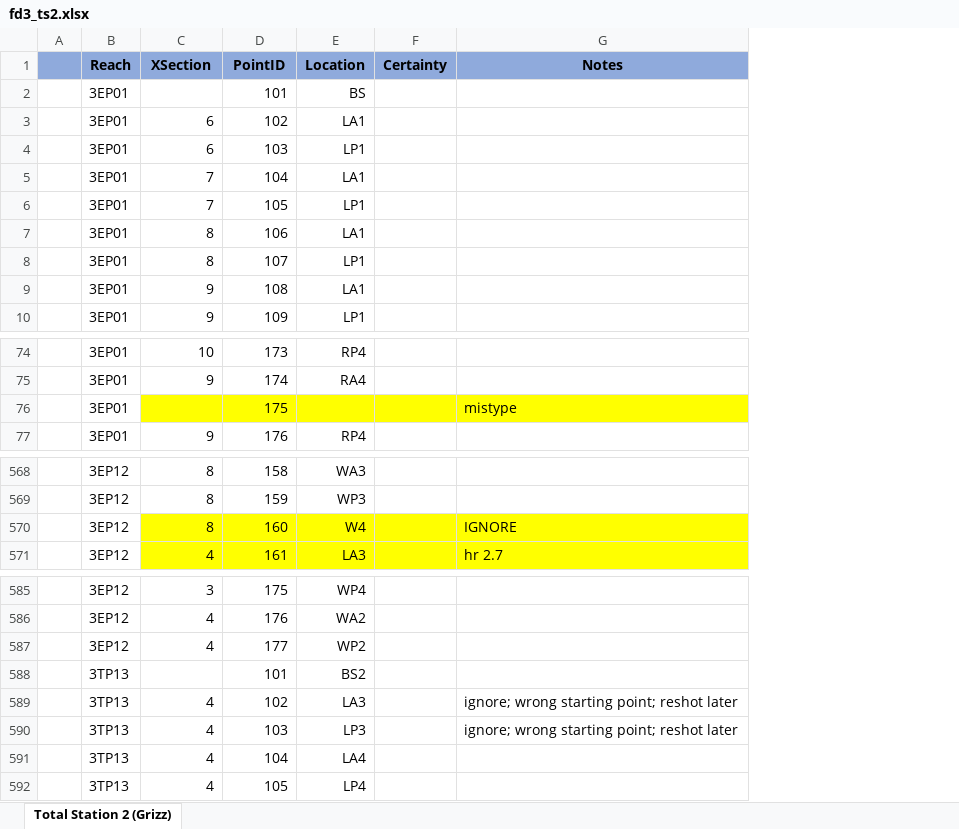
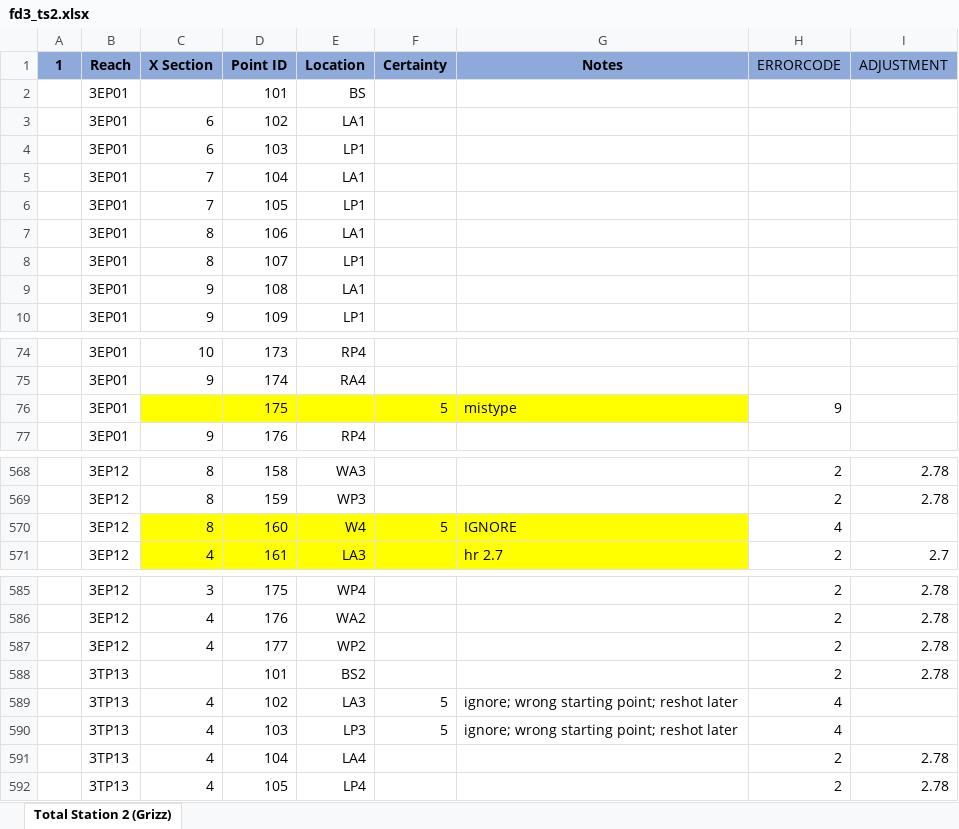
Before and after one commit to natecwright/igea22, an Excel workbook: raw_ts_data/fd/fd3_ts2.xlsx, sheet Total Station 2 (Grizz), drawn as a sheet; only a part is shown, gaps mark what is left out; values as stored, in another font and other column widths than the file's, no borders; charts and pictures not drawn; removed rows and columns are numbered as before the commit, all else as after; the diff names each change by its address in the sheet, - before the commit and + after, or states it on an @@ line.

```diff
--- a/raw_ts_data/fd/fd3_ts2.xlsx (sheet Total Station 2 (Grizz))
+++ b/raw_ts_data/fd/fd3_ts2.xlsx (sheet Total Station 2 (Grizz))
-column A, empty
+column A (1), empty
+column H (ERRORCODE), row 76: 9; rows 568-571: 2 | 2 | 4 | 2; rows 585-592: 2 | 2 | 2 | 2 | 4 | 4 | 2 | 2
+column I (ADJUSTMENT), rows 568-571: 2.78 | 2.78 |  | 2.7; rows 585-592: 2.78 | 2.78 | 2.78 | 2.78 |  |  | 2.78 | 2.78
-C1: XSection
+C1: X Section
-D1: PointID
+D1: Point ID
-F76 (Certainty): (empty)
+F76 (Certainty): 5
-F570 (Certainty): (empty)
+F570 (Certainty): 5
-F589:F590 (Certainty): (empty)
+F589:F590 (Certainty): 5
```
Also changed, not shown: charts or pictures, raw_ts_data/fd/fd3_ts1.xlsx, 30 other files.
